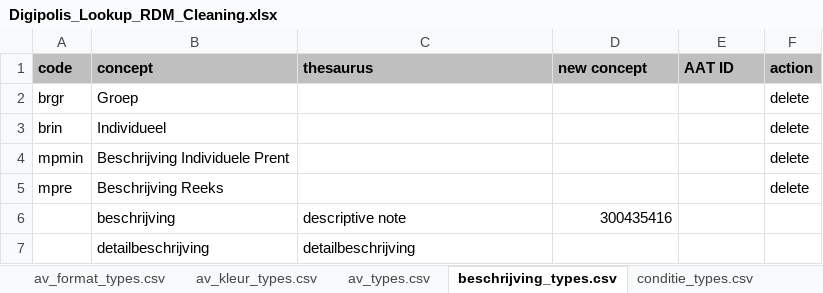
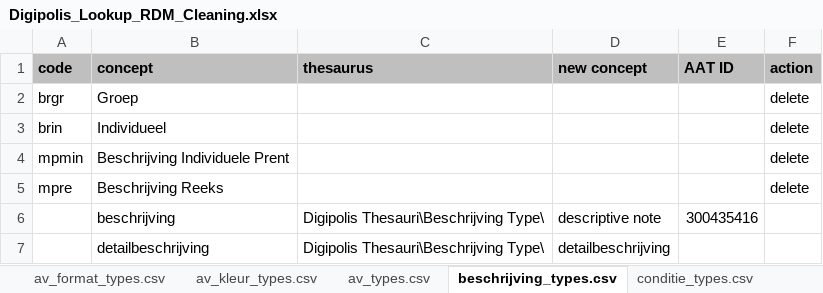
Before and after one commit to delving/digipolis-arches-pkg, an Excel workbook: admin/rdm/Digipolis_Lookup_RDM_Cleaning.xlsx, sheet beschrijving_types.csv, drawn as a sheet; values as stored, in another font and other column widths than the file's, no borders; removed rows and columns are numbered as before the commit, all else as after; the diff names each change by its address in the sheet, - before the commit and + after, or states it on an @@ line.

```diff
--- a/admin/rdm/Digipolis_Lookup_RDM_Cleaning.xlsx (sheet beschrijving_types.csv)
+++ b/admin/rdm/Digipolis_Lookup_RDM_Cleaning.xlsx (sheet beschrijving_types.csv)
-row 6:  | beschrijving | descriptive note | 300435416
-row 7:  | detailbeschrijving | detailbeschrijving
+row 6:  | beschrijving | Digipolis Thesauri\Beschrijving Type\ | descriptive note | 300435416
+row 7:  | detailbeschrijving | Digipolis Thesauri\Beschrijving Type\ | detailbeschrijving
```
Also changed, not shown: sheet techniek_types.csv, sheet document_types.csv, sheet materiaal_types.csv, 1 other file.
